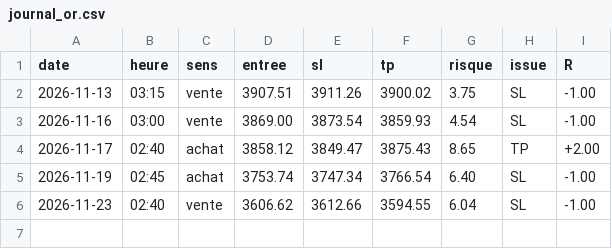
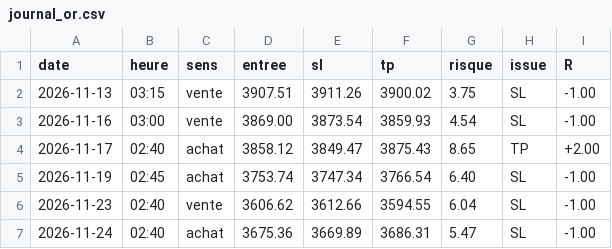
Before and after one commit to karasko54/opr-nasdaq, a CSV file: journal_or.csv, drawn as a sheet.

```diff
--- a/journal_or.csv
+++ b/journal_or.csv
@@ -6 +6,2 @@ date,heure,sens,entree,sl,tp,risque,issue,R
 2026-11-23,02:40,vente,3606.62,3612.66,3594.55,6.04,SL,-1.00
+2026-11-24,02:40,achat,3675.36,3669.89,3686.31,5.47,SL,-1.00
```
Also changed, not shown: journal_or_nuits.csv, 1 other file.
